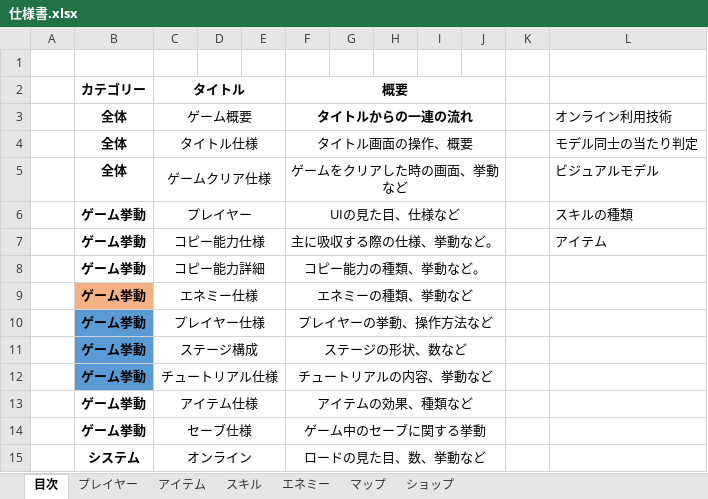
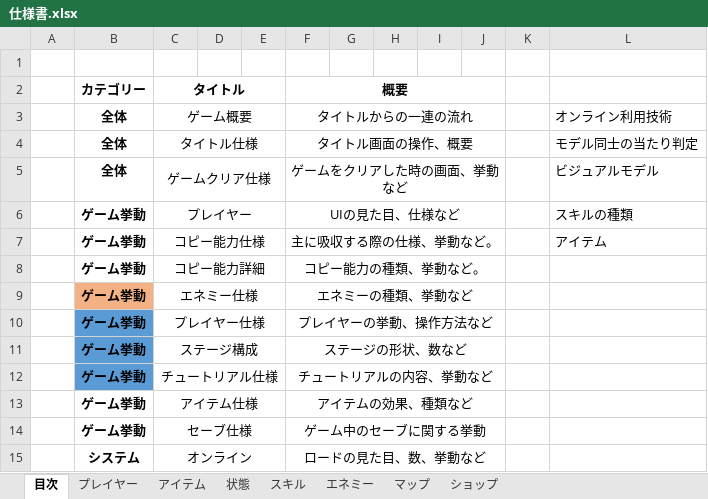
Before and after one commit to asobase0504/NGNG, an Excel workbook: 仕様/仕様書.xlsx, sheet 目次, drawn as a sheet; values as stored, in another font and other column widths than the file's, no borders; conditional formats not drawn; the diff names each change by its address in the sheet, - before the commit and + after, or states it on an @@ line.

```diff
--- a/仕様/仕様書.xlsx (sheet 目次)
+++ b/仕様/仕様書.xlsx (sheet 目次)
+sheet tab: 状態
-F3 bold: on
+F3 bold: off
```
Also changed, not shown: sheet アイテム, sheet プレイヤー, 4 other files.
